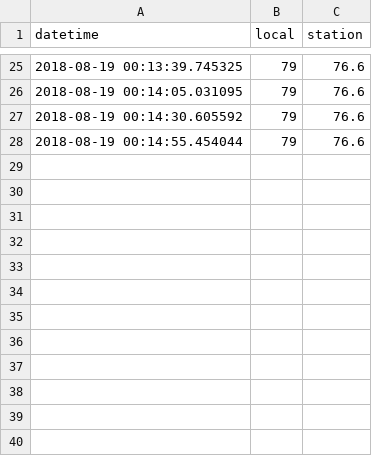
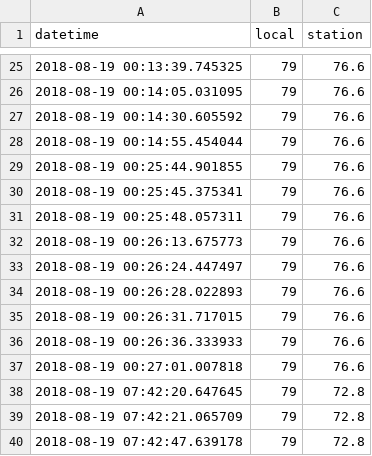
Before and after one commit to courtg47/smart-park, a CSV file: temps.csv, drawn as a sheet; only a part is shown, gaps mark what is left out; the diff names each change by its address in the sheet, - before the commit and + after, or states it on an @@ line.

```diff
--- a/temps.csv
+++ b/temps.csv
+row 29: 2018-08-19 00:25:44.901855 | 79 | 76.6
+row 30: 2018-08-19 00:25:45.375341 | 79 | 76.6
+row 31: 2018-08-19 00:25:48.057311 | 79 | 76.6
+row 32: 2018-08-19 00:26:13.675773 | 79 | 76.6
+row 33: 2018-08-19 00:26:24.447497 | 79 | 76.6
+row 34: 2018-08-19 00:26:28.022893 | 79 | 76.6
+row 35: 2018-08-19 00:26:31.717015 | 79 | 76.6
+row 36: 2018-08-19 00:26:36.333933 | 79 | 76.6
+row 37: 2018-08-19 00:27:01.007818 | 79 | 76.6
+row 38: 2018-08-19 07:42:20.647645 | 79 | 72.8
+row 39: 2018-08-19 07:42:21.065709 | 79 | 72.8
+row 40: 2018-08-19 07:42:47.639178 | 79 | 72.8
```
